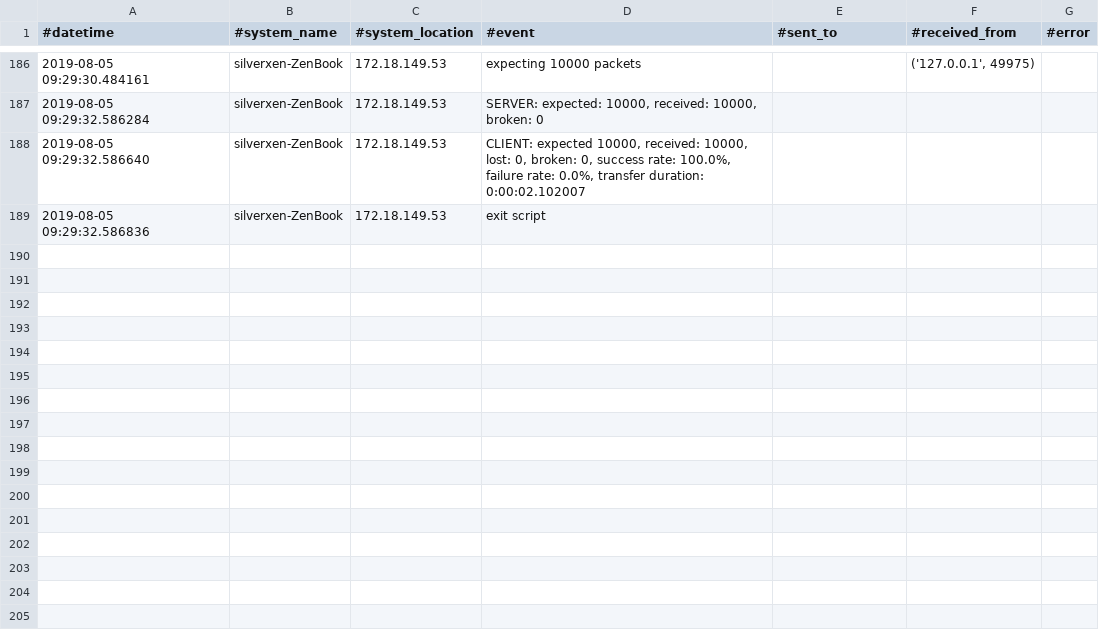
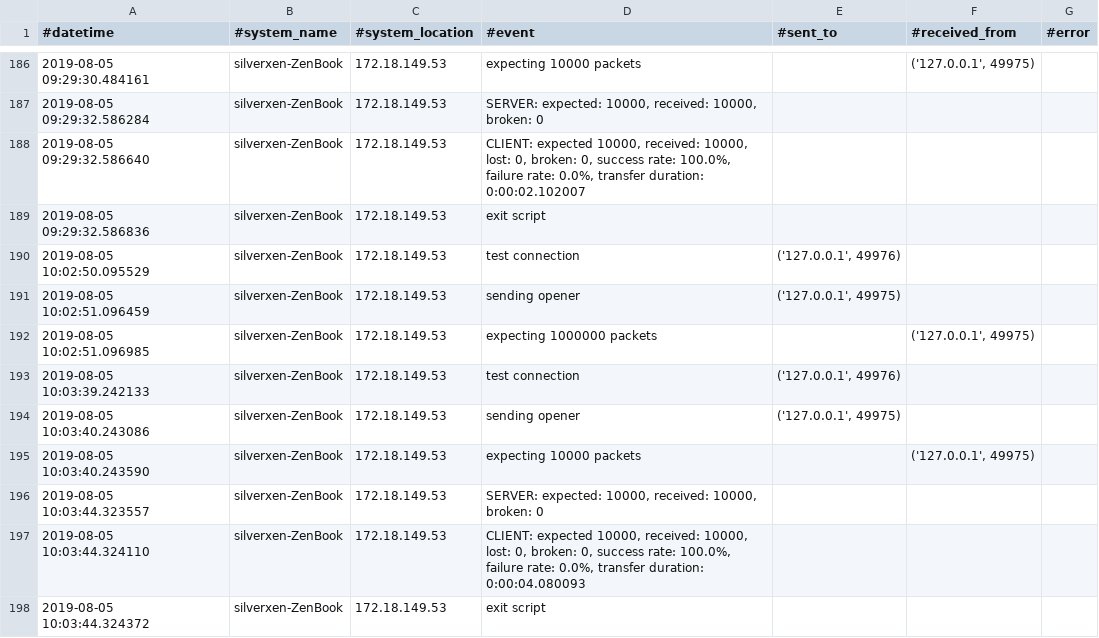
Before and after one commit to XeniaGabriela/echoserver, a CSV file: logfiles/Fantasy_client_log.csv, drawn as a sheet; only a part is shown, gaps mark what is left out.

```diff
--- a/logfiles/Fantasy_client_log.csv
+++ b/logfiles/Fantasy_client_log.csv
@@ -189 +189,10 @@
 2019-08-05 09:29:32.586836;silverxen-ZenBook;172.18.149.53;exit script;;;;
+2019-08-05 10:02:50.095529;silverxen-ZenBook;172.18.149.53;test connection;('127.0.0.1', 49976);;;
+2019-08-05 10:02:51.096459;silverxen-ZenBook;172.18.149.53;sending opener;('127.0.0.1', 49975);;;
+2019-08-05 10:02:51.096985;silverxen-ZenBook;172.18.149.53;expecting 1000000 packets;;('127.0.0.1', 49975);;
+2019-08-05 10:03:39.242133;silverxen-ZenBook;172.18.149.53;test connection;('127.0.0.1', 49976);;;
+2019-08-05 10:03:40.243086;silverxen-ZenBook;172.18.149.53;sending opener;('127.0.0.1', 49975);;;
+2019-08-05 10:03:40.243590;silverxen-ZenBook;172.18.149.53;expecting 10000 packets;;('127.0.0.1', 49975);;
+2019-08-05 10:03:44.323557;silverxen-ZenBook;172.18.149.53;SERVER: expected: 10000, received: 10000, broken: 0 ;;;;
+2019-08-05 10:03:44.324110;silverxen-ZenBook;172.18.149.53;CLIENT: expected 10000, received: 10000, lost: 0, broken: 0, success rate: 100.0%, failure rate: 0.0%, transfer duration: 0:00:04.080093;;;;
+2019-08-05 10:03:44.324372;silverxen-ZenBook;172.18.149.53;exit script;;;;
```
Also changed, not shown: logfiles/Fantasy_server_log.csv, 1 other file.
